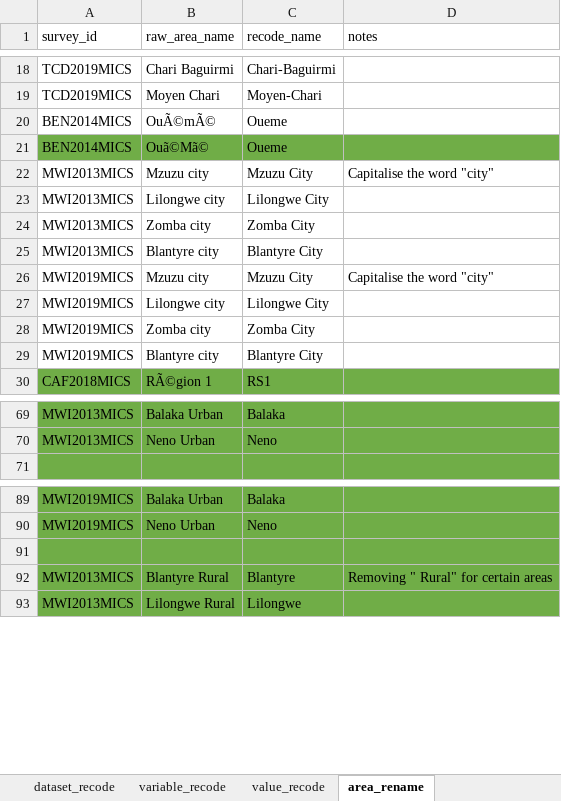
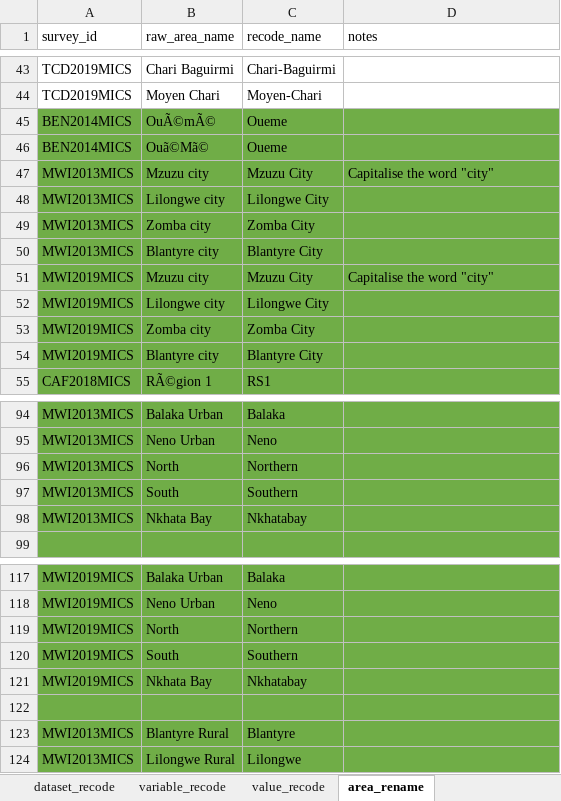
Before and after one commit to osymandius/survey.extraction, an Excel workbook: data/hivdata_survey_datasets.xlsx, sheet area_rename, drawn as a sheet; only a part is shown, gaps mark what is left out; values as stored, in another font and other column widths than the file's, no borders; addresses are those after the commit; the diff covers the shown part only; the diff names each change by its address in the sheet, - before the commit and + after, or states it on an @@ line.

```diff
--- a/data/hivdata_survey_datasets.xlsx (sheet area_rename)
+++ b/data/hivdata_survey_datasets.xlsx (sheet area_rename)
-A45:D45 fill: none
+A45:D45 fill: #70AD47
-A47:D54 fill: none
+A47:D54 fill: #70AD47
+row 96: MWI2013MICS | North | Northern
+row 97: MWI2013MICS | South | Southern
+row 98: MWI2013MICS | Nkhata Bay | Nkhatabay
+row 119: MWI2019MICS | North | Northern
+row 120: MWI2019MICS | South | Southern
+row 121: MWI2019MICS | Nkhata Bay | Nkhatabay
-D123 (notes): Removing " Rural" for certain areas
+D123 (notes): (empty)
```
Also changed, not shown: 225 added rows, 2 edited cells and cell formats elsewhere in this sheet.
